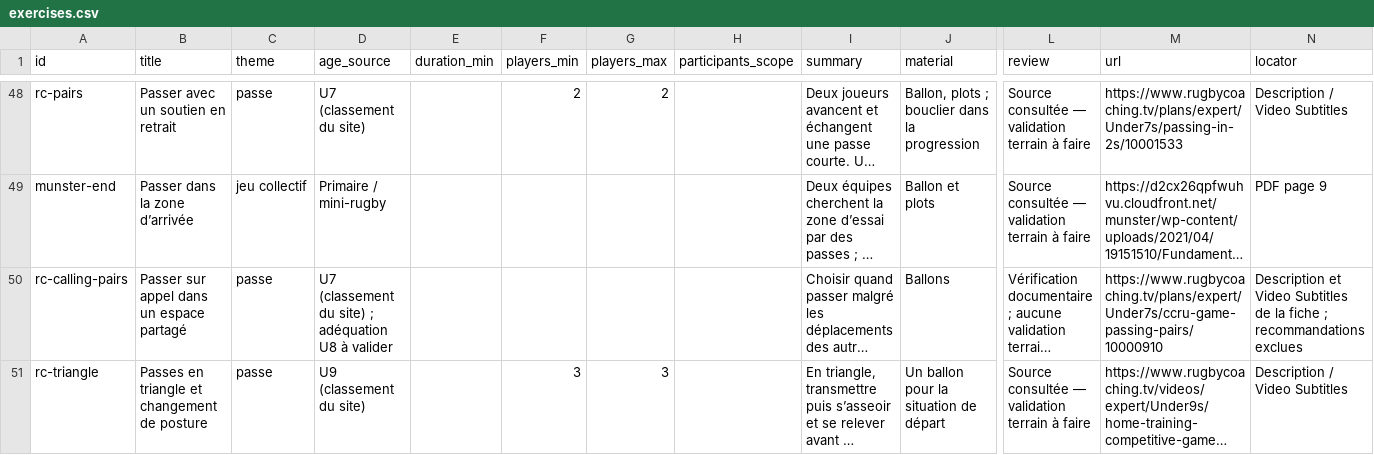
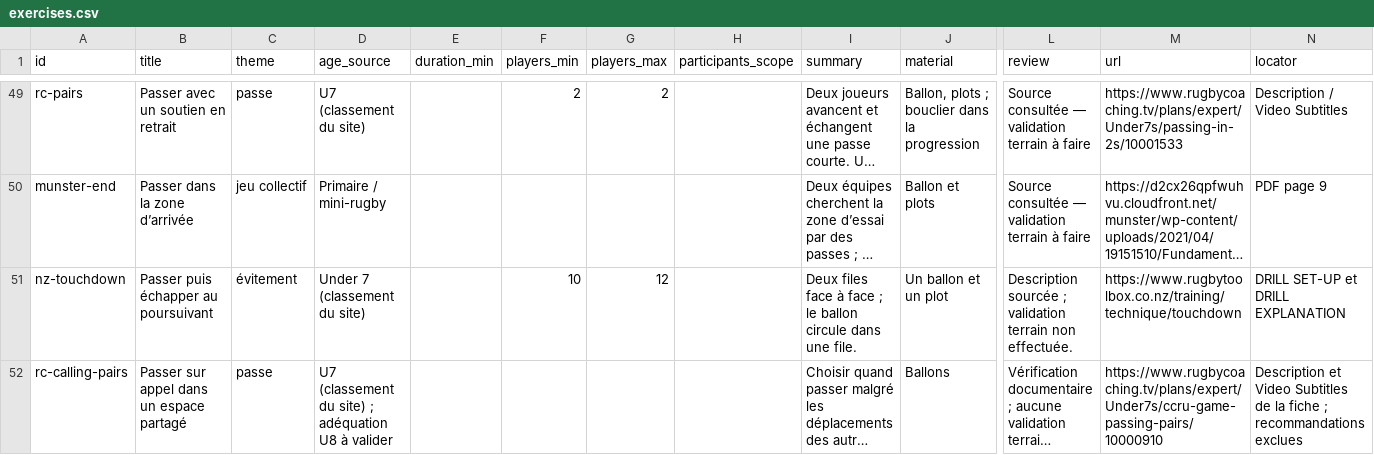
Before and after one commit to JeffToken31/rugby-training-library, a CSV file: exports/exercises.csv, drawn as a sheet; only a part is shown, gaps mark what is left out; the shorter side is filled out with more unchanged rows; long unchanged cells end in …; rows hold the shown columns only; the diff covers the shown part only; the diff names each change by its address in the sheet, - before the commit and + after, or states it on an @@ line.

Commit message:
Add four sourced U7 drills and prioritize exercise collection

```diff
--- a/exports/exercises.csv
+++ b/exports/exercises.csv
+row 51: nz-touchdown | Passer puis échapper au poursuivant | évitement | Under 7 (classement du site) |  | 10 | 12 |  | Deux files face à face ; le ballon circule dans une file. | Un ballon et un plot | Description sourcée ; validation terrain non effectuée. | https://www.rugbytoolbox.co.nz/training/technique/touchdown | DRILL SET-UP et DRILL EXPLANATION
```
Also changed, not shown: 3 added rows elsewhere in this file, 15 other files.
